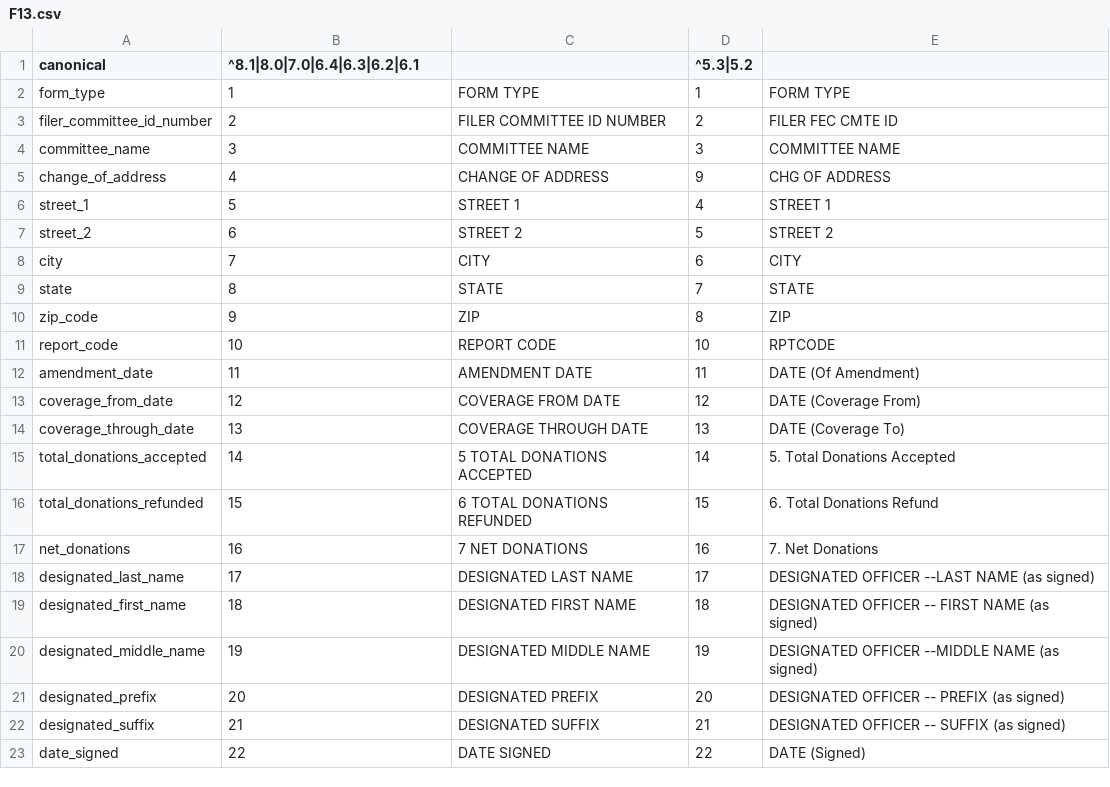
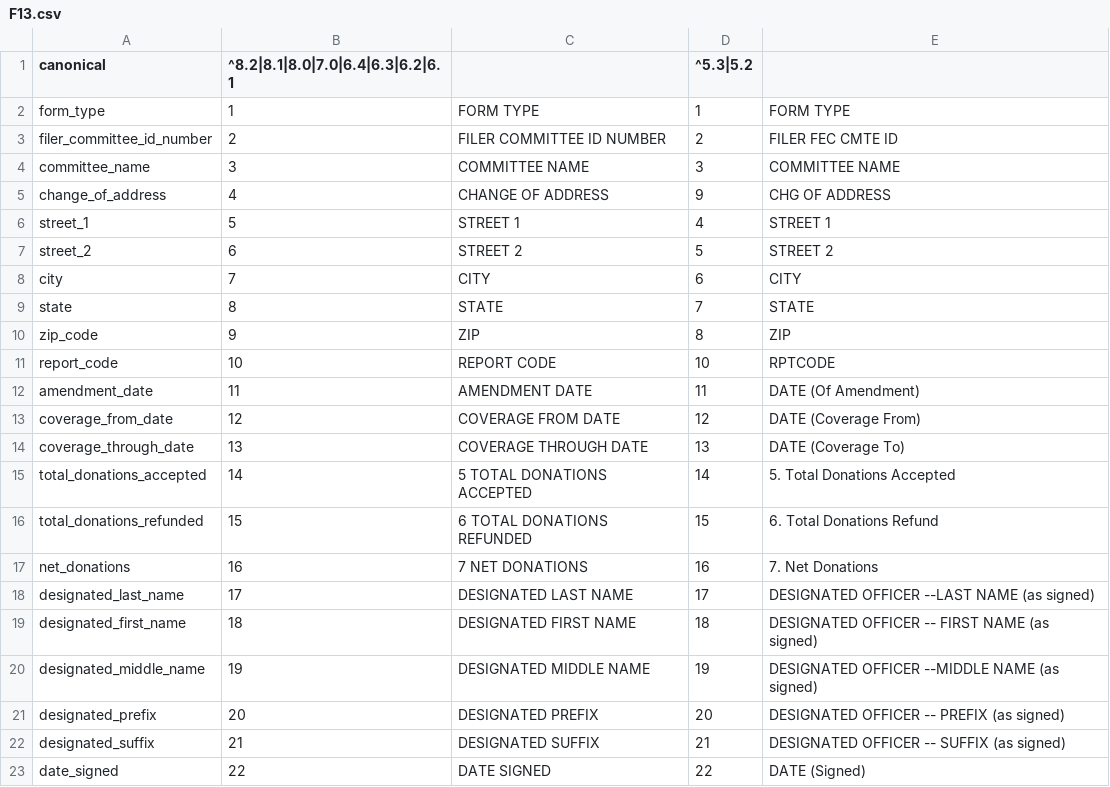
Before and after one commit to newsdev/fec-csv-sources, a CSV file: F13.csv, drawn as a sheet.

```diff
--- a/F13.csv
+++ b/F13.csv
@@ -1,2 +1,2 @@
-canonical,^8.1|8.0|7.0|6.4|6.3|6.2|6.1,,^5.3|5.2,
+canonical,^8.2|8.1|8.0|7.0|6.4|6.3|6.2|6.1,,^5.3|5.2,
 form_type,1,FORM TYPE,1,FORM TYPE
```
Also changed, not shown: F1.csv, F132.csv, 42 other files.
